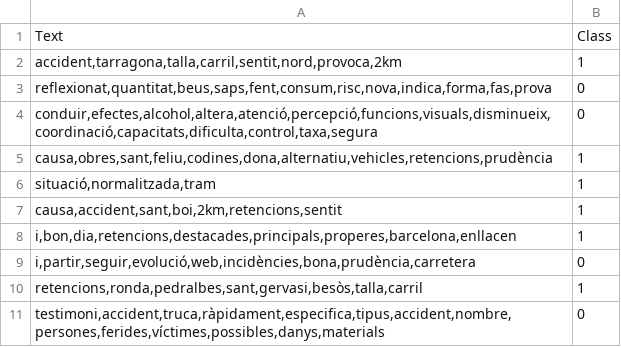
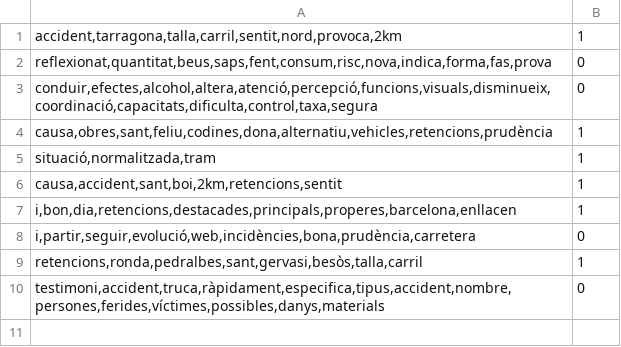
Before and after one commit to SergiMuAr/CityRoad_Disruptions, a CSV file: Proves/JocsDeProves/testBO.csv, drawn as a sheet; the diff names each change by its address in the sheet, - before the commit and + after, or states it on an @@ line.

```diff
--- a/Proves/JocsDeProves/testBO.csv
+++ b/Proves/JocsDeProves/testBO.csv
-row 1: Text | Class
```
Also changed, not shown: 7 other files.
